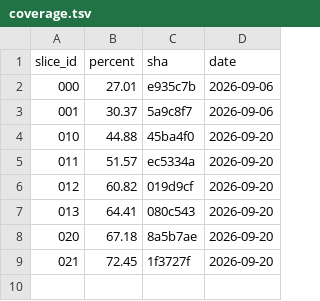
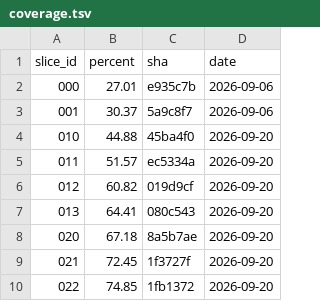
Before and after one commit to ScriptKittyOS/Trinity, a TSV file: coverage.tsv, drawn as a sheet; the diff names each change by its address in the sheet, - before the commit and + after, or states it on an @@ line.

Commit message:
feat(s022): complete slice 022 (core tools: fs, web, shell)
PROOF.md with every criterion's evidence: AC1 to AC5, AC7 to AC9 and AC11
from the tests, AC6's fake half in the suite and its live half in the
owner's queue, AC10 as a GIF and three stills from the scripted run
(scripts/dev_chat_list_and_summarise.sh). NOTES.md carries the nine
findings and the follow-ups. coverage.tsv: 022 at 74.85% from 72.45%.
ROADMAP row 022 to done. Gate exit 0, 255 tests.

Signed-off-by: Ayla Croft <aylacroft@proton.me>

```diff
--- a/coverage.tsv
+++ b/coverage.tsv
+row 10: 022 | 74.85 | 1fb1372 | 2026-09-20
```
Also changed, not shown: 9 other files.
